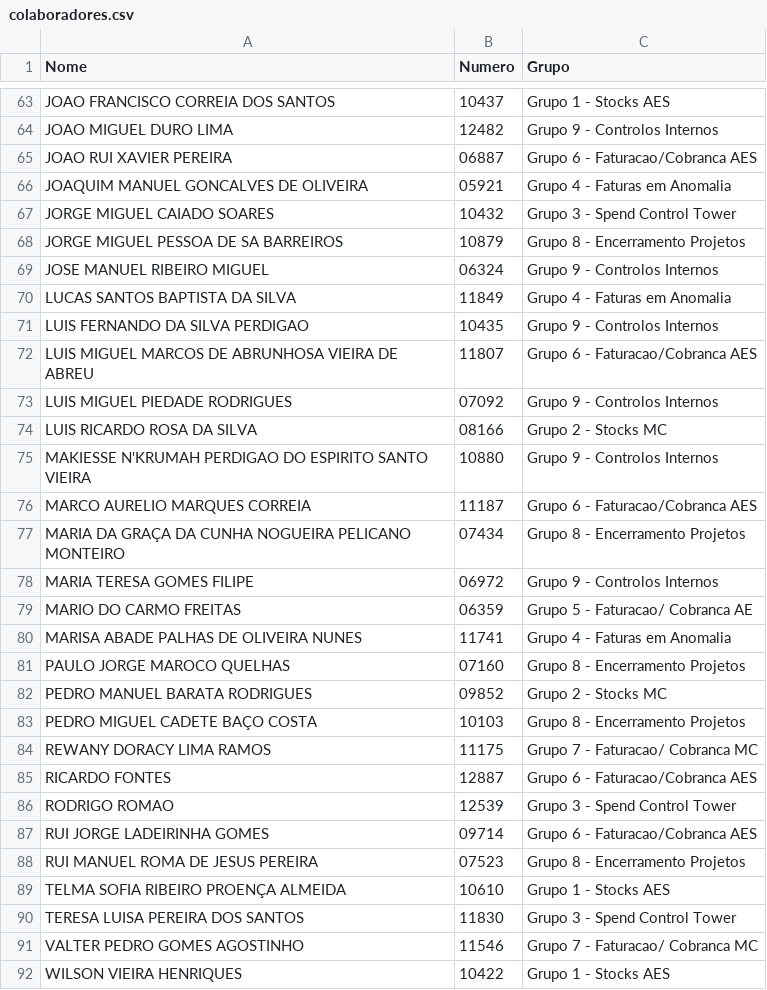
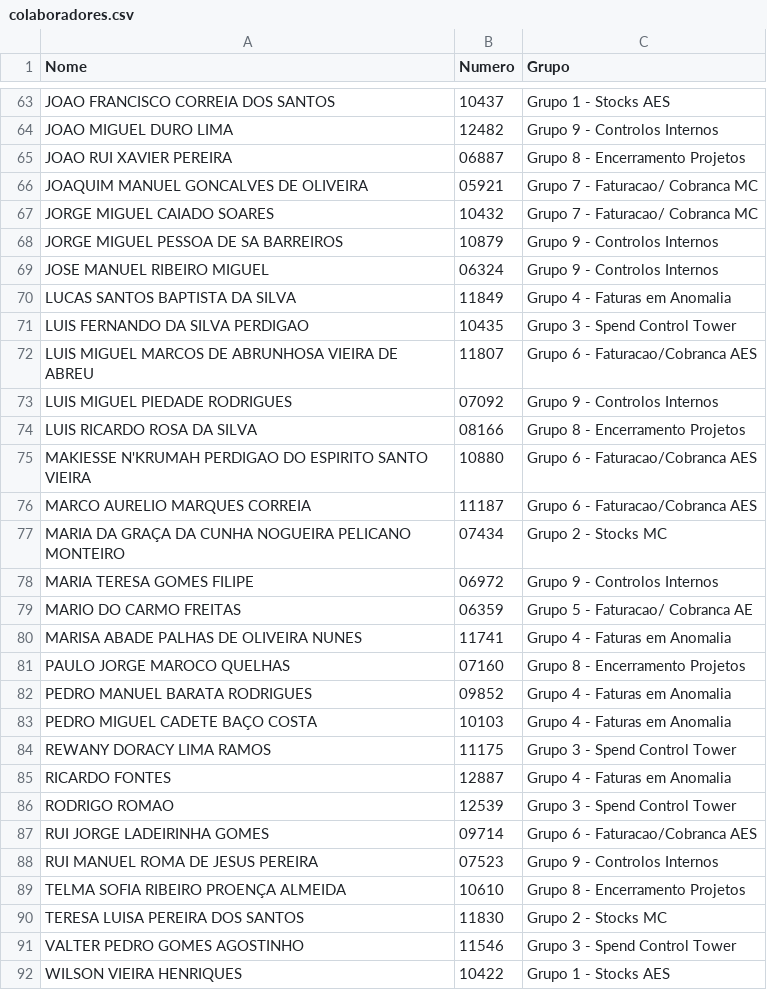
Before and after one commit to OGMA-Cultura/Cultura-OGMA, a CSV file: colaboradores.csv, drawn as a sheet; only a part is shown, gaps mark what is left out; the diff covers the shown part only.

Commit message:
Update colaboradores.csv

```diff
--- a/colaboradores.csv
+++ b/colaboradores.csv
@@ -64,15 +64,15 @@ JOAO FRANCISCO CORREIA DOS SANTOS,10437,Grupo 1 - Stocks AES
 JOAO MIGUEL DURO LIMA,12482,Grupo 9 - Controlos Internos
-JOAO RUI XAVIER PEREIRA,06887,Grupo 6 - Faturacao/Cobranca AES
-JOAQUIM MANUEL GONCALVES DE OLIVEIRA,05921,Grupo 4 - Faturas em Anomalia
-JORGE MIGUEL CAIADO SOARES,10432,Grupo 3 - Spend Control Tower
-JORGE MIGUEL PESSOA DE SA BARREIROS,10879,Grupo 8 - Encerramento Projetos
+JOAO RUI XAVIER PEREIRA,06887,Grupo 8 - Encerramento Projetos
+JOAQUIM MANUEL GONCALVES DE OLIVEIRA,05921,Grupo 7 - Faturacao/ Cobranca MC
+JORGE MIGUEL CAIADO SOARES,10432,Grupo 7 - Faturacao/ Cobranca MC
+JORGE MIGUEL PESSOA DE SA BARREIROS,10879,Grupo 9 - Controlos Internos
 JOSE MANUEL RIBEIRO MIGUEL,06324,Grupo 9 - Controlos Internos
 LUCAS SANTOS BAPTISTA DA SILVA,11849,Grupo 4 - Faturas em Anomalia
-LUIS FERNANDO DA SILVA PERDIGAO,10435,Grupo 9 - Controlos Internos
+LUIS FERNANDO DA SILVA PERDIGAO,10435,Grupo 3 - Spend Control Tower
 LUIS MIGUEL MARCOS DE ABRUNHOSA VIEIRA DE ABREU,11807,Grupo 6 - Faturacao/Cobranca AES
 LUIS MIGUEL PIEDADE RODRIGUES,07092,Grupo 9 - Controlos Internos
-LUIS RICARDO ROSA DA SILVA,08166,Grupo 2 - Stocks MC
-MAKIESSE N'KRUMAH PERDIGAO DO ESPIRITO SANTO VIEIRA,10880,Grupo 9 - Controlos Internos
+LUIS RICARDO ROSA DA SILVA,08166,Grupo 8 - Encerramento Projetos
+MAKIESSE N'KRUMAH PERDIGAO DO ESPIRITO SANTO VIEIRA,10880,Grupo 6 - Faturacao/Cobranca AES
 MARCO AURELIO MARQUES CORREIA,11187,Grupo 6 - Faturacao/Cobranca AES
-MARIA DA GRAÇA DA CUNHA NOGUEIRA PELICANO MONTEIRO,07434,Grupo 8 - Encerramento Projetos
+MARIA DA GRAÇA DA CUNHA NOGUEIRA PELICANO MONTEIRO,07434,Grupo 2 - Stocks MC
 MARIA TERESA GOMES FILIPE,06972,Grupo 9 - Controlos Internos
@@ -81,12 +81,12 @@ MARISA ABADE PALHAS DE OLIVEIRA NUNES,11741,Grupo 4 - Faturas em Anomalia
 PAULO JORGE MAROCO QUELHAS,07160,Grupo 8 - Encerramento Projetos
-PEDRO MANUEL BARATA RODRIGUES,09852,Grupo 2 - Stocks MC
-PEDRO MIGUEL CADETE BAÇO COSTA,10103,Grupo 8 - Encerramento Projetos
-REWANY DORACY LIMA RAMOS,11175,Grupo 7 - Faturacao/ Cobranca MC
-RICARDO FONTES,12887,Grupo 6 - Faturacao/Cobranca AES
+PEDRO MANUEL BARATA RODRIGUES,09852,Grupo 4 - Faturas em Anomalia
+PEDRO MIGUEL CADETE BAÇO COSTA,10103,Grupo 4 - Faturas em Anomalia
+REWANY DORACY LIMA RAMOS,11175,Grupo 3 - Spend Control Tower
+RICARDO FONTES,12887,Grupo 4 - Faturas em Anomalia
 RODRIGO ROMAO,12539,Grupo 3 - Spend Control Tower
 RUI JORGE LADEIRINHA GOMES,09714,Grupo 6 - Faturacao/Cobranca AES
-RUI MANUEL ROMA DE JESUS PEREIRA,07523,Grupo 8 - Encerramento Projetos
-TELMA SOFIA RIBEIRO PROENÇA ALMEIDA,10610,Grupo 1 - Stocks AES
-TERESA LUISA PEREIRA DOS SANTOS,11830,Grupo 3 - Spend Control Tower
-VALTER PEDRO GOMES AGOSTINHO,11546,Grupo 7 - Faturacao/ Cobranca MC
+RUI MANUEL ROMA DE JESUS PEREIRA,07523,Grupo 9 - Controlos Internos
+TELMA SOFIA RIBEIRO PROENÇA ALMEIDA,10610,Grupo 8 - Encerramento Projetos
+TERESA LUISA PEREIRA DOS SANTOS,11830,Grupo 2 - Stocks MC
+VALTER PEDRO GOMES AGOSTINHO,11546,Grupo 3 - Spend Control Tower
 WILSON VIEIRA HENRIQUES,10422,Grupo 1 - Stocks AES
```
Also changed, not shown: 2 added rows and 44 edited cells elsewhere in this file.
